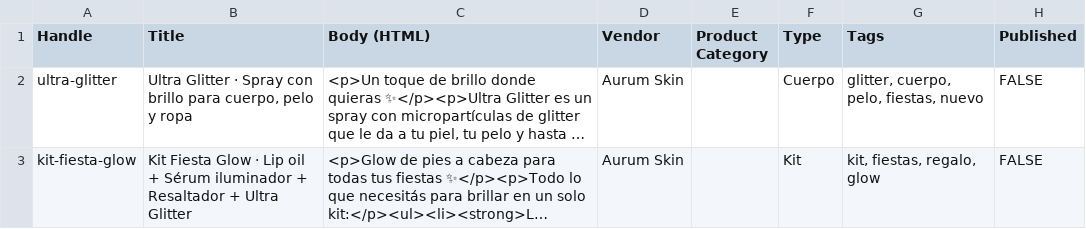
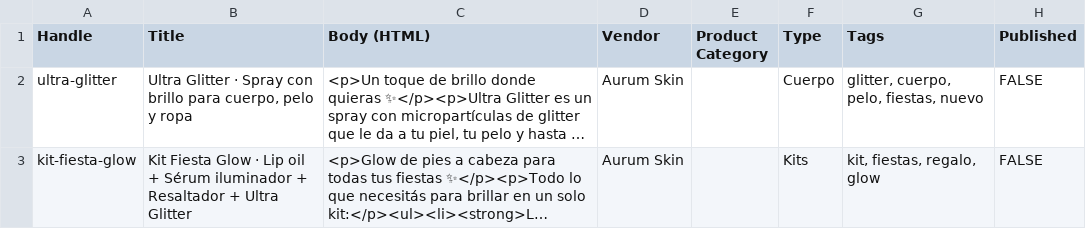
Before and after one commit to yscrwfz25n-eng/claude, a CSV file: aurum/shopify/Aurum_productos_nuevos.csv, drawn as a sheet; only a part is shown; long unchanged cells end in …; the diff names each change by its address in the sheet, - before the commit and + after, or states it on an @@ line.

```diff
--- a/aurum/shopify/Aurum_productos_nuevos.csv
+++ b/aurum/shopify/Aurum_productos_nuevos.csv
-F3 (Type): Kit
+F3 (Type): Kits
```
Also changed, not shown: 1 other file.
